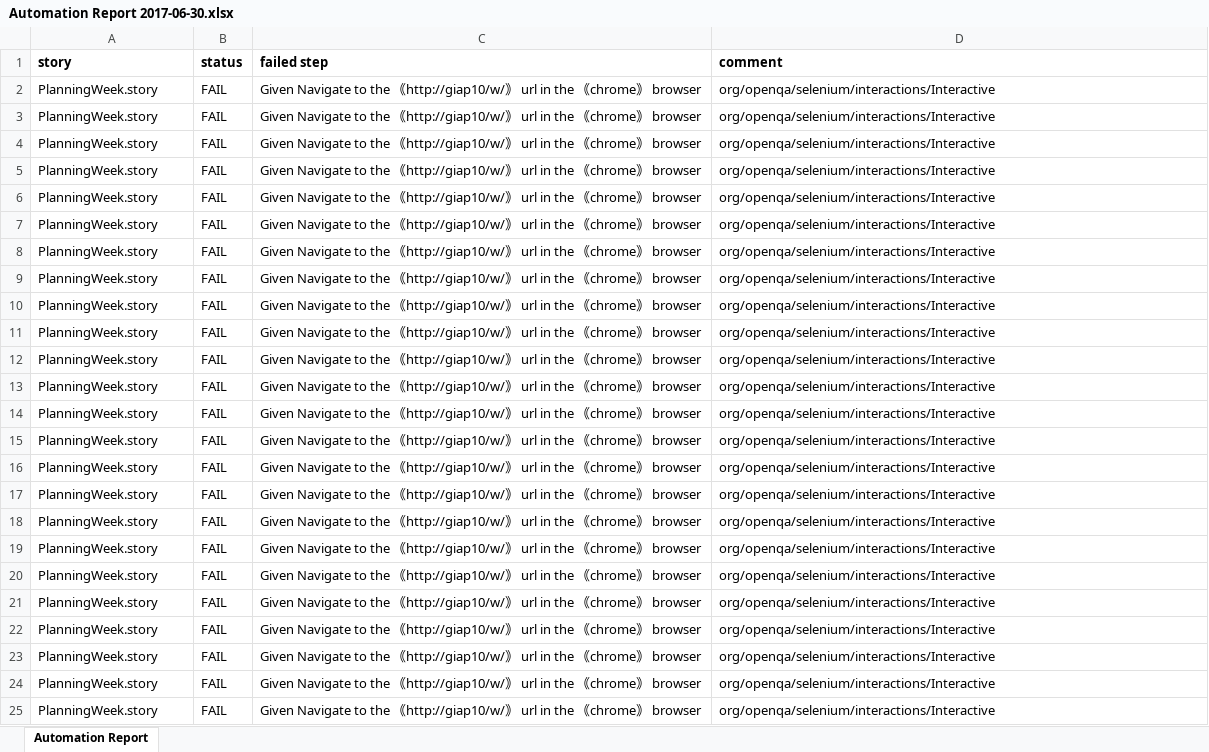
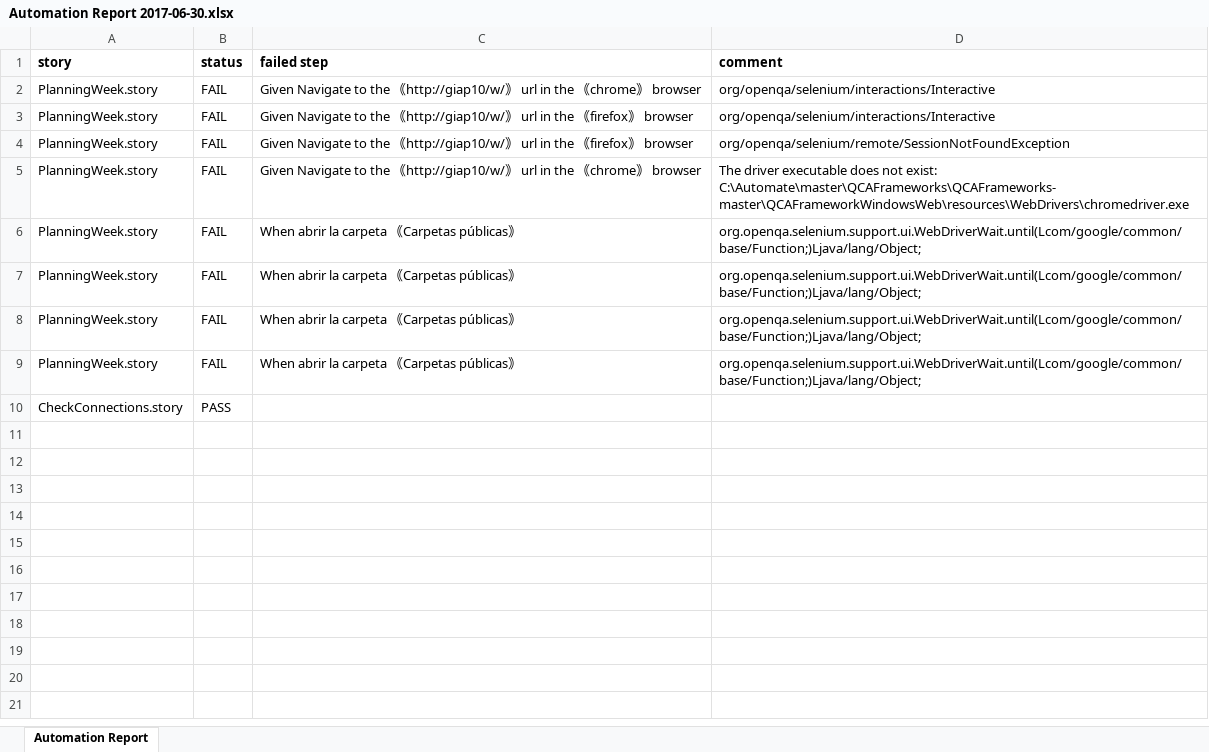
Before and after one commit to rodixxi/automate, an Excel workbook: Gestar/target/site/Automate/Automation Report 2017-06-30.xlsx, sheet Automation Report, drawn as a sheet; values as stored, in another font and other column widths than the file's, no borders; removed rows and columns are numbered as before the commit, all else as after; the diff names each change by its address in the sheet, - before the commit and + after, or states it on an @@ line.

```diff
--- a/Gestar/target/site/Automate/Automation Report 2017-06-30.xlsx (sheet Automation Report)
+++ b/Gestar/target/site/Automate/Automation Report 2017-06-30.xlsx (sheet Automation Report)
-C3:C4 (failed step): …the ｟chrome｠…
+C3:C4 (failed step): …the ｟firefox｠…
-D4 (comment): org/openqa/selenium/interactions/Interactive
+D4 (comment): org/openqa/selenium/remote/SessionNotFoundException
-D5 (comment): org/openqa/selenium/interactions/Interactive
+D5 (comment): The driver executable does not exist: C:\Automate\master\QCAFrameworks\QCAFrameworks-master\QCAFrameworkWindowsWeb\resources\WebDrivers\chromedriver.exe
-C6:C9 (failed step): Given Navigate to the ｟http://giap10/w/｠ url in the ｟chrome｠ browser
+C6:C9 (failed step): When abrir la carpeta ｟Carpetas públicas｠
-D6:D9 (comment): org/openqa/selenium/interactions/Interactive
+D6:D9 (comment): org.openqa.selenium.support.ui.WebDriverWait.until(Lcom/google/common/base/Function;)Ljava/lang/Object;
-row 10: PlanningWeek.story | FAIL | Given Navigate to the ｟http://giap10/w/｠ url in the ｟chrome｠ browser | org/openqa/selenium/interactions/Interactive
-row 11: PlanningWeek.story | FAIL | Given Navigate to the ｟http://giap10/w/｠ url in the ｟chrome｠ browser | org/openqa/selenium/interactions/Interactive
-row 12: PlanningWeek.story | FAIL | Given Navigate to the ｟http://giap10/w/｠ url in the ｟chrome｠ browser | org/openqa/selenium/interactions/Interactive
-row 13: PlanningWeek.story | FAIL | Given Navigate to the ｟http://giap10/w/｠ url in the ｟chrome｠ browser | org/openqa/selenium/interactions/Interactive
-row 14: PlanningWeek.story | FAIL | Given Navigate to the ｟http://giap10/w/｠ url in the ｟chrome｠ browser | org/openqa/selenium/interactions/Interactive
-row 15: PlanningWeek.story | FAIL | Given Navigate to the ｟http://giap10/w/｠ url in the ｟chrome｠ browser | org/openqa/selenium/interactions/Interactive
-row 16: PlanningWeek.story | FAIL | Given Navigate to the ｟http://giap10/w/｠ url in the ｟chrome｠ browser | org/openqa/selenium/interactions/Interactive
-row 17: PlanningWeek.story | FAIL | Given Navigate to the ｟http://giap10/w/｠ url in the ｟chrome｠ browser | org/openqa/selenium/interactions/Interactive
-row 18: PlanningWeek.story | FAIL | Given Navigate to the ｟http://giap10/w/｠ url in the ｟chrome｠ browser | org/openqa/selenium/interactions/Interactive
-row 19: PlanningWeek.story | FAIL | Given Navigate to the ｟http://giap10/w/｠ url in the ｟chrome｠ browser | org/openqa/selenium/interactions/Interactive
-row 20: PlanningWeek.story | FAIL | Given Navigate to the ｟http://giap10/w/｠ url in the ｟chrome｠ browser | org/openqa/selenium/interactions/Interactive
-row 21: PlanningWeek.story | FAIL | Given Navigate to the ｟http://giap10/w/｠ url in the ｟chrome｠ browser | org/openqa/selenium/interactions/Interactive
-row 22: PlanningWeek.story | FAIL | Given Navigate to the ｟http://giap10/w/｠ url in the ｟chrome｠ browser | org/openqa/selenium/interactions/Interactive
-row 23: PlanningWeek.story | FAIL | Given Navigate to the ｟http://giap10/w/｠ url in the ｟chrome｠ browser | org/openqa/selenium/interactions/Interactive
-row 24: PlanningWeek.story | FAIL | Given Navigate to the ｟http://giap10/w/｠ url in the ｟chrome｠ browser | org/openqa/selenium/interactions/Interactive
-row 25: PlanningWeek.story | FAIL | Given Navigate to the ｟http://giap10/w/｠ url in the ｟chrome｠ browser | org/openqa/selenium/interactions/Interactive
+row 10: CheckConnections.story | PASS
```
Also changed, not shown: 26 other files.
